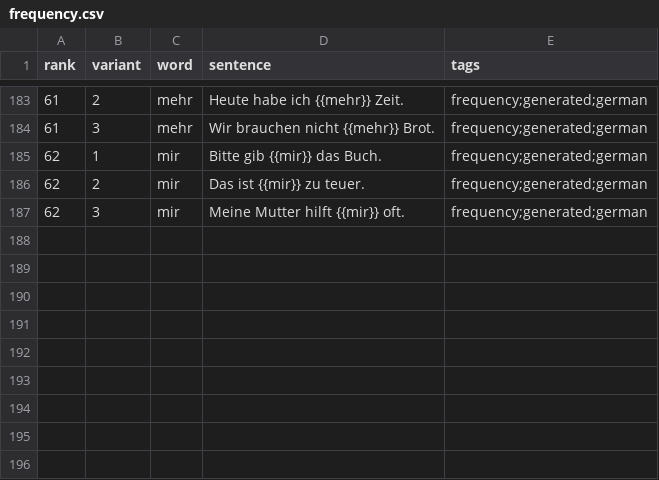
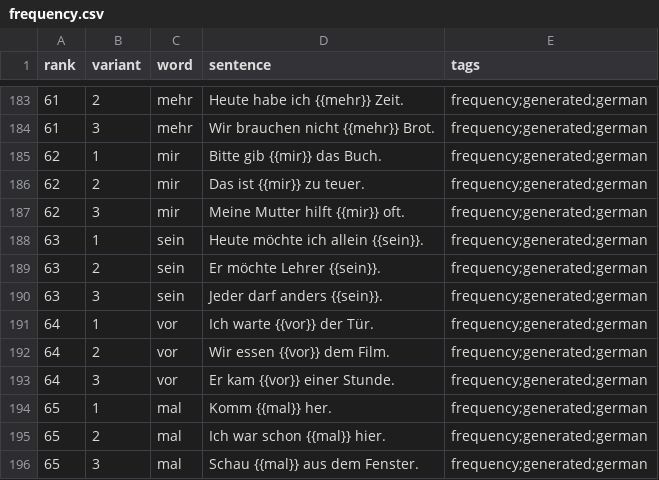
Before and after one commit to dnywh/mochiko, a CSV file: languages/de/frequency.csv, drawn as a sheet; only a part is shown, gaps mark what is left out; the diff names each change by its address in the sheet, - before the commit and + after, or states it on an @@ line.

```diff
--- a/languages/de/frequency.csv
+++ b/languages/de/frequency.csv
+row 188: 63 | 1 | sein | Heute möchte ich allein {{sein}}. | frequency;generated;german
+row 189: 63 | 2 | sein | Er möchte Lehrer {{sein}}. | frequency;generated;german
+row 190: 63 | 3 | sein | Jeder darf anders {{sein}}. | frequency;generated;german
+row 191: 64 | 1 | vor | Ich warte {{vor}} der Tür. | frequency;generated;german
+row 192: 64 | 2 | vor | Wir essen {{vor}} dem Film. | frequency;generated;german
+row 193: 64 | 3 | vor | Er kam {{vor}} einer Stunde. | frequency;generated;german
+row 194: 65 | 1 | mal | Komm {{mal}} her. | frequency;generated;german
+row 195: 65 | 2 | mal | Ich war schon {{mal}} hier. | frequency;generated;german
+row 196: 65 | 3 | mal | Schau {{mal}} aus dem Fenster. | frequency;generated;german
```
Also changed, not shown: languages/es/frequency.csv.
